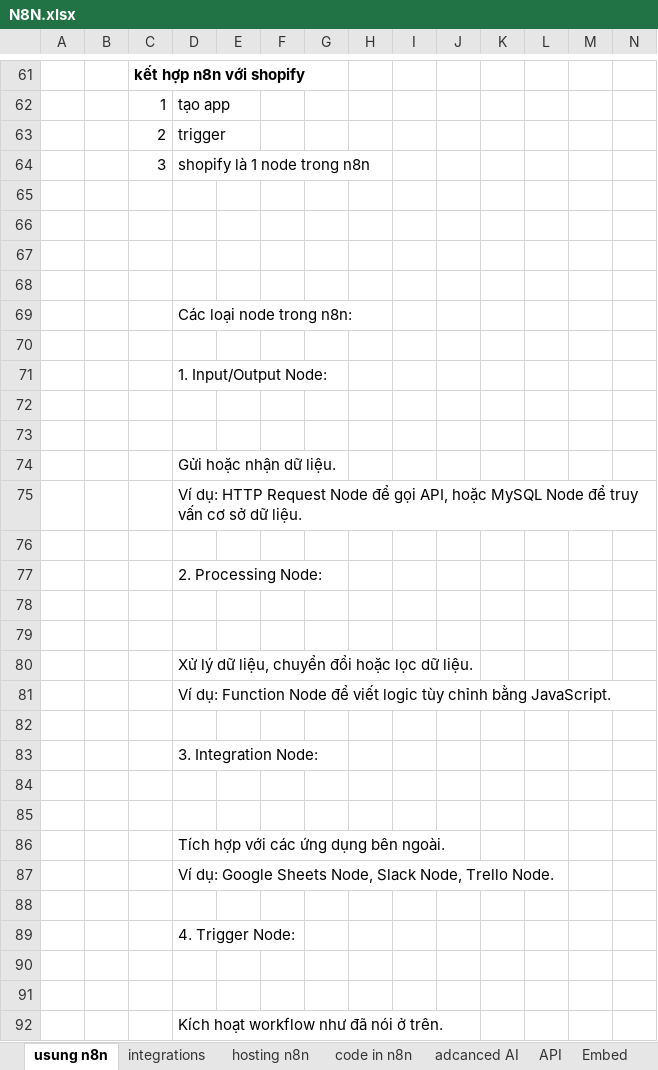
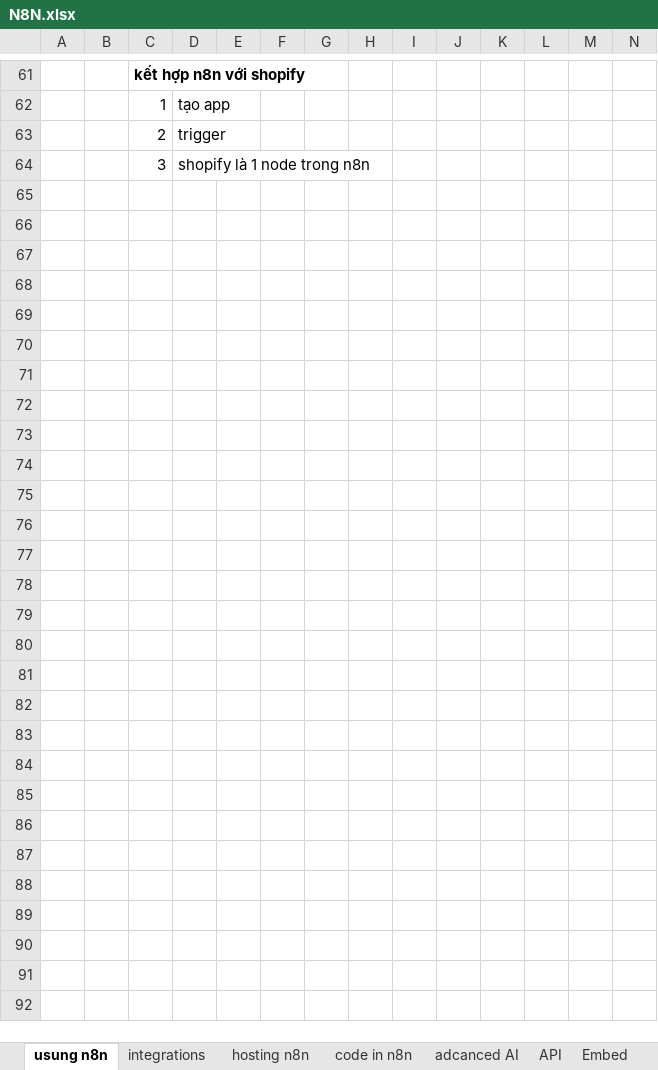
Before and after one commit to PhanDongg/MENU, an Excel workbook: N8N.xlsx, sheet usung n8n, drawn as a sheet; only a part is shown, gaps mark what is left out; values as stored, in another font and other column widths than the file's, no borders; charts and pictures not drawn; removed rows and columns are numbered as before the commit, all else as after; rows hold the shown columns only; the diff covers the shown part only; the diff names each change by its address in the sheet, - before the commit and + after, or states it on an @@ line.

```diff
--- a/N8N.xlsx (sheet usung n8n)
+++ b/N8N.xlsx (sheet usung n8n)
-row 65: (empty)
-row 66: (empty)
-row 67: (empty)
-row 68: (empty)
-row 69:  |  |  | Các loại node trong n8n:
-row 70: (empty)
-row 71:  |  |  | 1. Input/Output Node:
-row 72: (empty)
-row 73: (empty)
-row 74:  |  |  | Gửi hoặc nhận dữ liệu.
-row 75:  |  |  | Ví dụ: HTTP Request Node để gọi API, hoặc MySQL Node để truy vấn cơ sở dữ liệu.
-row 76: (empty)
-row 77:  |  |  | 2. Processing Node:
-row 78: (empty)
-row 79: (empty)
-row 80:  |  |  | Xử lý dữ liệu, chuyển đổi hoặc lọc dữ liệu.
-row 81:  |  |  | Ví dụ: Function Node để viết logic tùy chỉnh bằng JavaScript.
-row 82: (empty)
-row 83:  |  |  | 3. Integration Node:
-row 84: (empty)
-row 85: (empty)
-row 86:  |  |  | Tích hợp với các ứng dụng bên ngoài.
-row 87:  |  |  | Ví dụ: Google Sheets Node, Slack Node, Trello Node.
-row 88: (empty)
-row 89:  |  |  | 4. Trigger Node:
-row 90: (empty)
-row 91: (empty)
-row 92:  |  |  | Kích hoạt workflow như đã nói ở trên.
```
Also changed, not shown: 1 added row, 1 removed row and 3 edited cells elsewhere in this sheet, other sheet tabs, charts or pictures, 1 other file.
